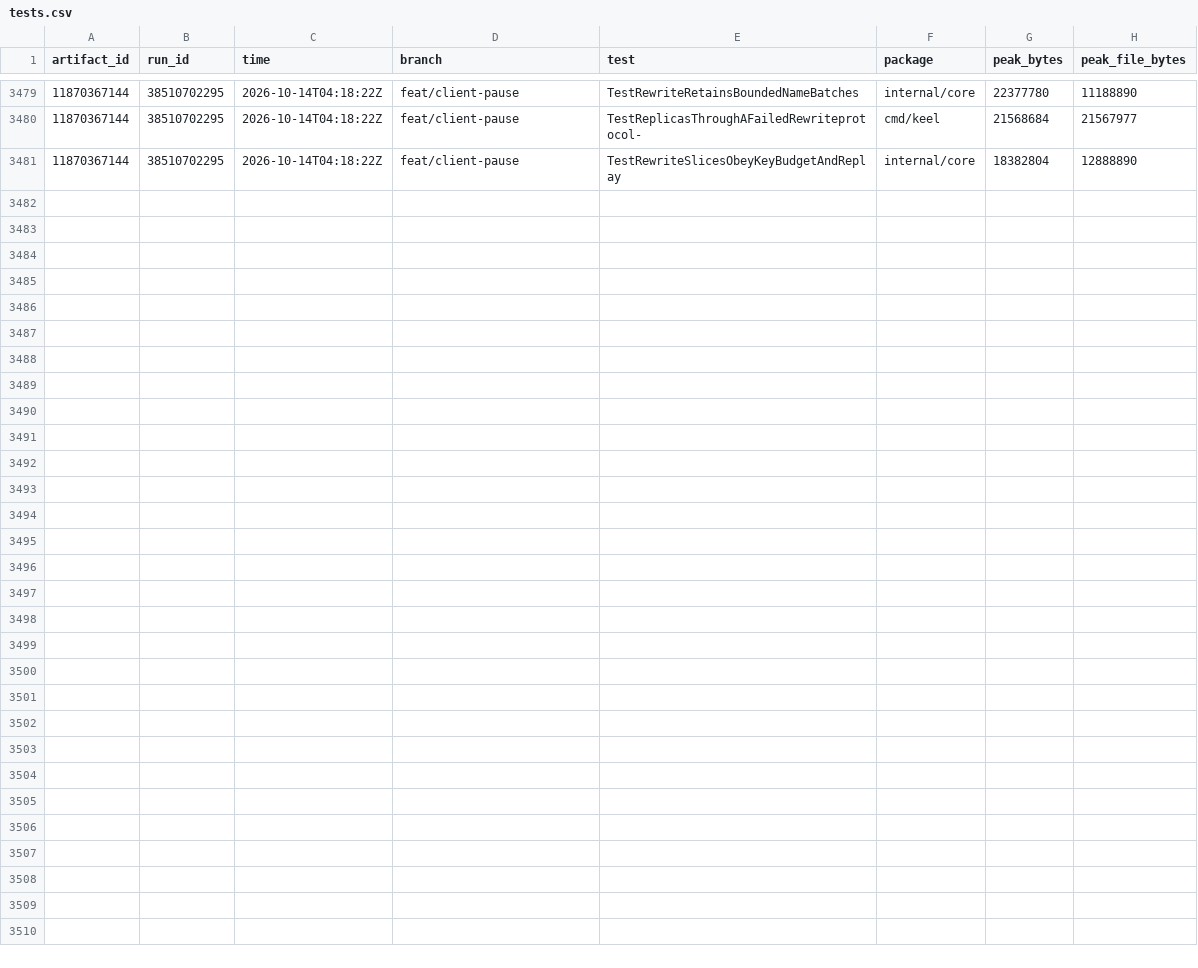
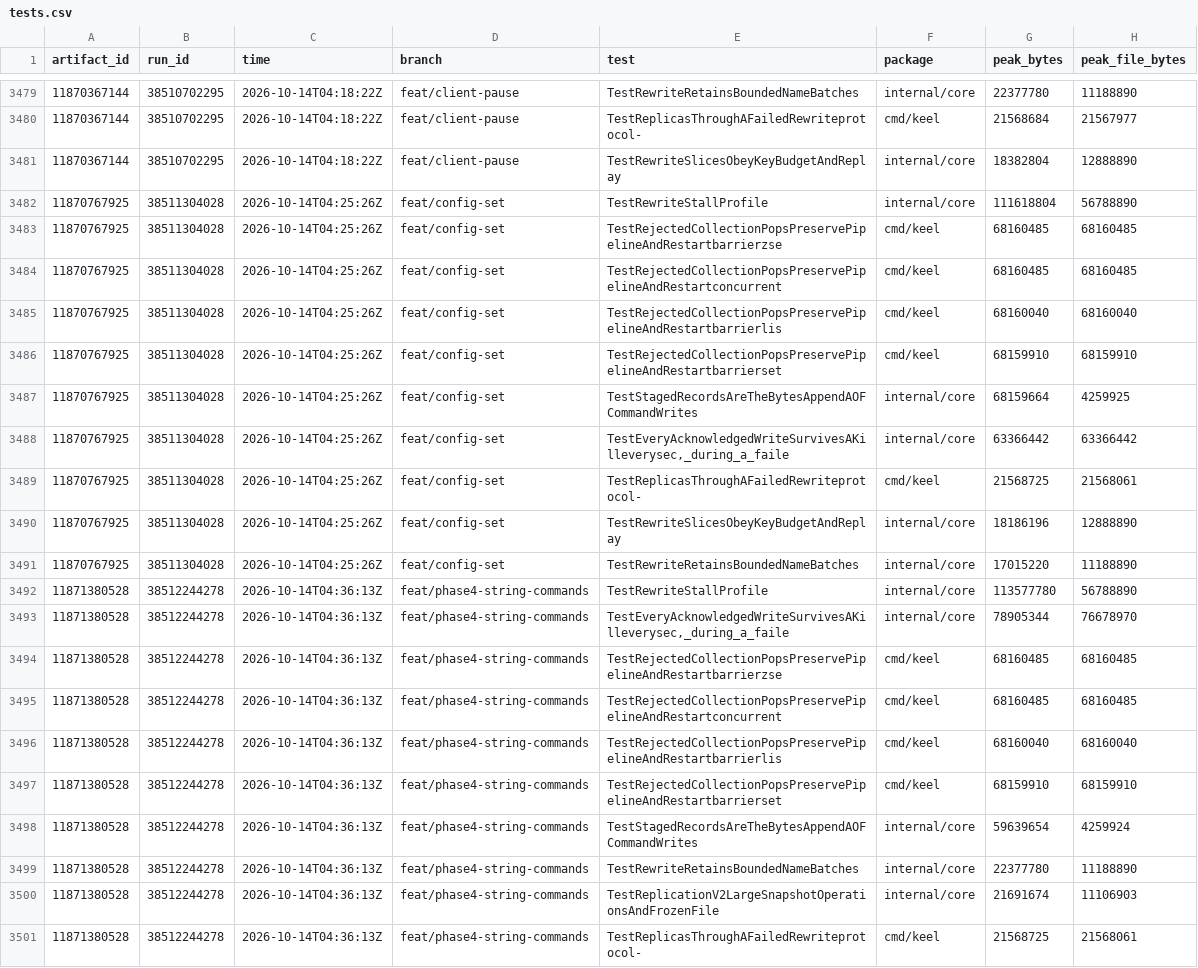
Before and after one commit to brandopakel/keel, a CSV file: ci/tests.csv, drawn as a sheet; only a part is shown, gaps mark what is left out.

```diff
--- a/ci/tests.csv
+++ b/ci/tests.csv
@@ -3481 +3481,21 @@ artifact_id,run_id,time,branch,test,package,peak_bytes,peak_file_bytes
 11870367144,38510702295,2026-10-14T04:18:22Z,feat/client-pause,TestRewriteSlicesObeyKeyBudgetAndReplay,internal/core,18382804,12888890
+11870767925,38511304028,2026-10-14T04:25:26Z,feat/config-set,TestRewriteStallProfile,internal/core,111618804,56788890
+11870767925,38511304028,2026-10-14T04:25:26Z,feat/config-set,TestRejectedCollectionPopsPreservePipelineAndRestartbarrierzse,cmd/keel,68160485,68160485
+11870767925,38511304028,2026-10-14T04:25:26Z,feat/config-set,TestRejectedCollectionPopsPreservePipelineAndRestartconcurrent,cmd/keel,68160485,68160485
+11870767925,38511304028,2026-10-14T04:25:26Z,feat/config-set,TestRejectedCollectionPopsPreservePipelineAndRestartbarrierlis,cmd/keel,68160040,68160040
+11870767925,38511304028,2026-10-14T04:25:26Z,feat/config-set,TestRejectedCollectionPopsPreservePipelineAndRestartbarrierset,cmd/keel,68159910,68159910
+11870767925,38511304028,2026-10-14T04:25:26Z,feat/config-set,TestStagedRecordsAreTheBytesAppendAOFCommandWrites,internal/core,68159664,4259925
+11870767925,38511304028,2026-10-14T04:25:26Z,feat/config-set,"TestEveryAcknowledgedWriteSurvivesAKilleverysec,_during_a_faile",internal/core,63366442,63366442
+11870767925,38511304028,2026-10-14T04:25:26Z,feat/config-set,TestReplicasThroughAFailedRewriteprotocol-,cmd/keel,21568725,21568061
+11870767925,38511304028,2026-10-14T04:25:26Z,feat/config-set,TestRewriteSlicesObeyKeyBudgetAndReplay,internal/core,18186196,12888890
+11870767925,38511304028,2026-10-14T04:25:26Z,feat/config-set,TestRewriteRetainsBoundedNameBatches,internal/core,17015220,11188890
+11871380528,38512244278,2026-10-14T04:36:13Z,feat/phase4-string-commands,TestRewriteStallProfile,internal/core,113577780,56788890
+11871380528,38512244278,2026-10-14T04:36:13Z,feat/phase4-string-commands,"TestEveryAcknowledgedWriteSurvivesAKilleverysec,_during_a_faile",internal/core,78905344,76678970
+11871380528,38512244278,2026-10-14T04:36:13Z,feat/phase4-string-commands,TestRejectedCollectionPopsPreservePipelineAndRestartbarrierzse,cmd/keel,68160485,68160485
+11871380528,38512244278,2026-10-14T04:36:13Z,feat/phase4-string-commands,TestRejectedCollectionPopsPreservePipelineAndRestartconcurrent,cmd/keel,68160485,68160485
+11871380528,38512244278,2026-10-14T04:36:13Z,feat/phase4-string-commands,TestRejectedCollectionPopsPreservePipelineAndRestartbarrierlis,cmd/keel,68160040,68160040
+11871380528,38512244278,2026-10-14T04:36:13Z,feat/phase4-string-commands,TestRejectedCollectionPopsPreservePipelineAndRestartbarrierset,cmd/keel,68159910,68159910
+11871380528,38512244278,2026-10-14T04:36:13Z,feat/phase4-string-commands,TestStagedRecordsAreTheBytesAppendAOFCommandWrites,internal/core,59639654,4259924
+11871380528,38512244278,2026-10-14T04:36:13Z,feat/phase4-string-commands,TestRewriteRetainsBoundedNameBatches,internal/core,22377780,11188890
+11871380528,38512244278,2026-10-14T04:36:13Z,feat/phase4-string-commands,TestReplicationV2LargeSnapshotOperationsAndFrozenFile,internal/core,21691674,11106903
+11871380528,38512244278,2026-10-14T04:36:13Z,feat/phase4-string-commands,TestReplicasThroughAFailedRewriteprotocol-,cmd/keel,21568725,21568061
```
Also changed, not shown: ci/packages.csv, ci/runs.csv, 2 other files.
